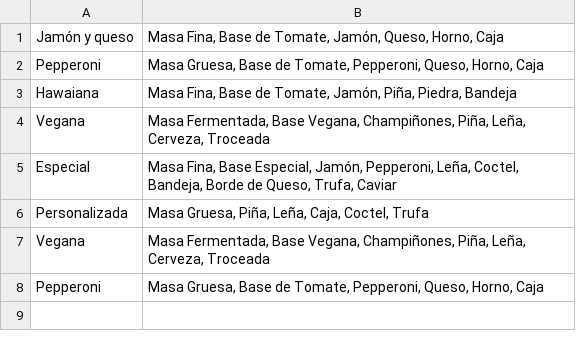
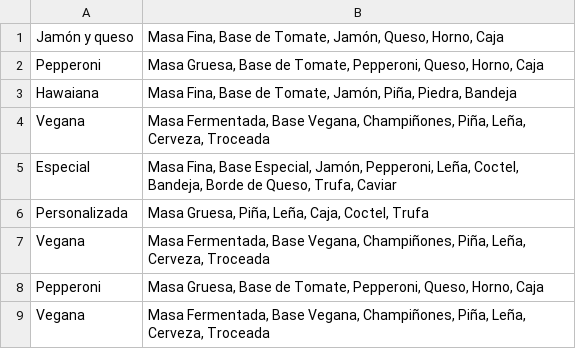
Before and after one commit to pelahumi/ExamenPatronesCreacionales, a CSV file: Builder/DataBase/pizzasDB.csv, drawn as a sheet; the diff names each change by its address in the sheet, - before the commit and + after, or states it on an @@ line.

```diff
--- a/Builder/DataBase/pizzasDB.csv
+++ b/Builder/DataBase/pizzasDB.csv
+row 9: Vegana | Masa Fermentada, Base Vegana, Champiñones, Piña, Leña, Cerveza, Troceada
```
Also changed, not shown: 2 other files.
